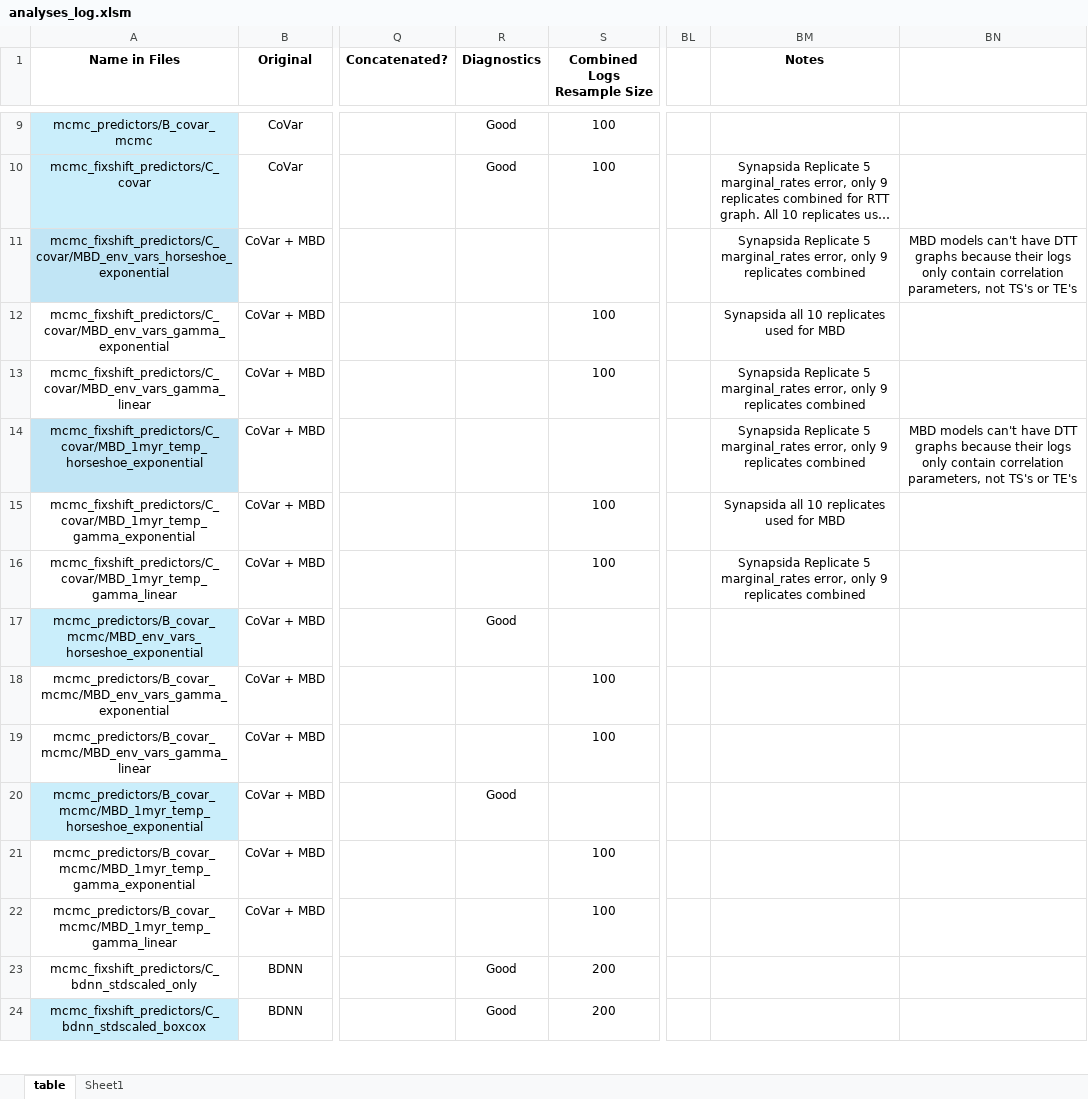
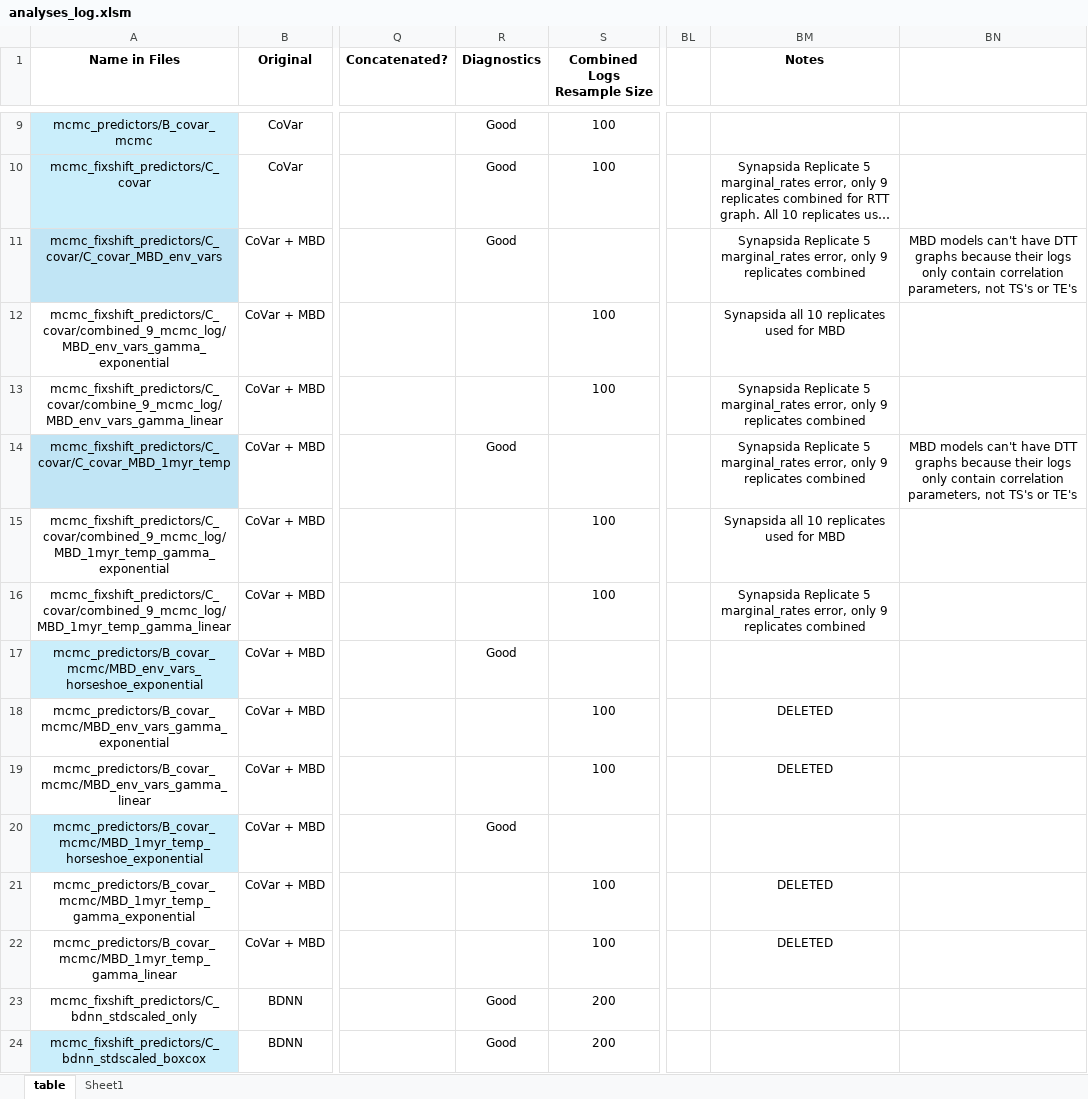
Before and after one commit to shelleylwang/pt_diversity_rates, an Excel workbook: analyses_log.xlsm, sheet table, drawn as a sheet; only a part is shown, gaps mark what is left out; long unchanged cells end in …; values as stored, in another font and other column widths than the file's, no borders; conditional formats not drawn; the diff names each change by its address in the sheet, - before the commit and + after, or states it on an @@ line.

Commit message:
C_covar mbd files from cluster and coda diagnostics

```diff
--- a/analyses_log.xlsm (sheet table)
+++ b/analyses_log.xlsm (sheet table)
-A11 (Name in Files): mcmc_fixshift_predictors/C_covar/MBD_env_vars_horseshoe_exponential
+A11 (Name in Files): mcmc_fixshift_predictors/C_covar/C_covar_MBD_env_vars
-R11 (Diagnostics): (empty)
+R11 (Diagnostics): Good
-A12 (Name in Files): mcmc_fixshift_predictors/C_covar/MBD_env_vars_gamma_exponential
+A12 (Name in Files): mcmc_fixshift_predictors/C_covar/combined_9_mcmc_log/MBD_env_vars_gamma_exponential
-A13 (Name in Files): mcmc_fixshift_predictors/C_covar/MBD_env_vars_gamma_linear
+A13 (Name in Files): mcmc_fixshift_predictors/C_covar/combine_9_mcmc_log/MBD_env_vars_gamma_linear
-A14 (Name in Files): mcmc_fixshift_predictors/C_covar/MBD_1myr_temp_horseshoe_exponential
+A14 (Name in Files): mcmc_fixshift_predictors/C_covar/C_covar_MBD_1myr_temp
-R14 (Diagnostics): (empty)
+R14 (Diagnostics): Good
-A15 (Name in Files): mcmc_fixshift_predictors/C_covar/MBD_1myr_temp_gamma_exponential
+A15 (Name in Files): mcmc_fixshift_predictors/C_covar/combined_9_mcmc_log/MBD_1myr_temp_gamma_exponential
-A16 (Name in Files): mcmc_fixshift_predictors/C_covar/MBD_1myr_temp_gamma_linear
+A16 (Name in Files): mcmc_fixshift_predictors/C_covar/combined_9_mcmc_log/MBD_1myr_temp_gamma_linear
-BM18:BM19 (Notes): (empty)
+BM18:BM19 (Notes): DELETED
-BM21:BM22 (Notes): (empty)
+BM21:BM22 (Notes): DELETED
```
Also changed, not shown: 14 other files.
